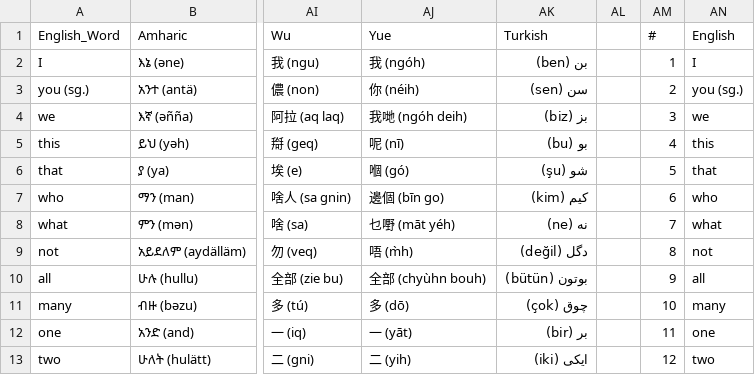
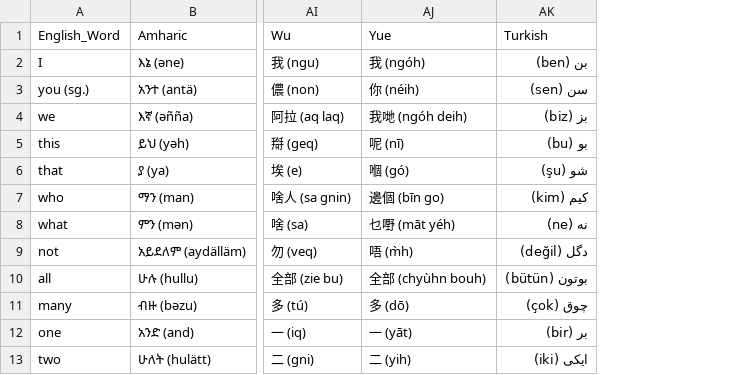
Before and after one commit to ObsidioSteel/linguil, a CSV file: public/data/MultiLangSwadesh.csv, drawn as a sheet; only a part is shown, gaps mark what is left out; the diff names each change by its address in the sheet, - before the commit and + after, or states it on an @@ line.

Commit message:
linguilv1.2

```diff
--- a/public/data/MultiLangSwadesh.csv
+++ b/public/data/MultiLangSwadesh.csv
-column AL, empty
-column AM (#), rows 2-13: 1 | 2 | 3 | 4 | 5 | 6 | 7 | 8 | 9 | 10 | 11 | 12
-column AN (English), rows 2-13: I | you (sg.) | we | this | that | who | what | not | all | many | one | two
```
